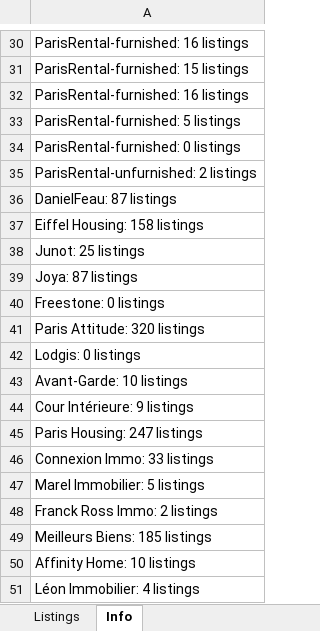
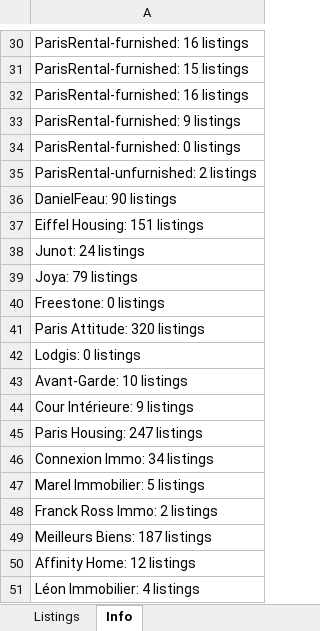
Before and after one commit to YFIP/House-Search-Agent, an Excel workbook: listings.xlsx, sheet Info, drawn as a sheet; only a part is shown, gaps mark what is left out; values as stored, in another font and other column widths than the file's, no borders; the diff covers the shown part only; the diff names each change by its address in the sheet, - before the commit and + after, or states it on an @@ line.

```diff
--- a/listings.xlsx (sheet Info)
+++ b/listings.xlsx (sheet Info)
-A33: ParisRental-furnished: 5 listings
+A33: ParisRental-furnished: 9 listings
-A36: DanielFeau: 87 listings
+A36: DanielFeau: 90 listings
-A37: Eiffel Housing: 158 listings
+A37: Eiffel Housing: 151 listings
-A38: Junot: 25 listings
+A38: Junot: 24 listings
-A39: Joya: 87 listings
+A39: Joya: 79 listings
-A46: Connexion Immo: 33 listings
+A46: Connexion Immo: 34 listings
-A49: Meilleurs Biens: 185 listings
+A49: Meilleurs Biens: 187 listings
-A50: Affinity Home: 10 listings
+A50: Affinity Home: 12 listings
```
Also changed, not shown: 14 edited cells and cell formats elsewhere in this sheet, sheet Listings, listings-sale.xlsx, 1 other file.
